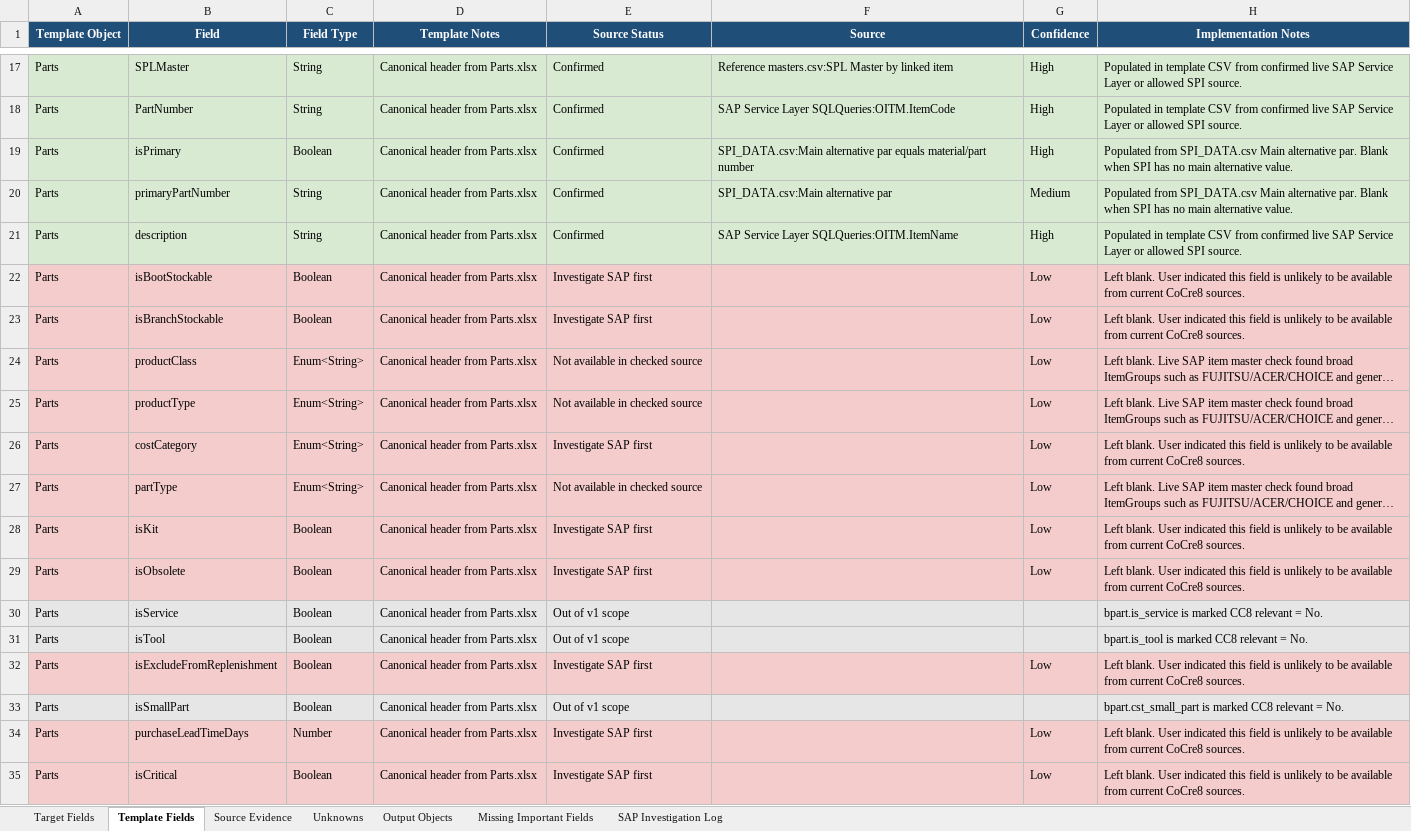
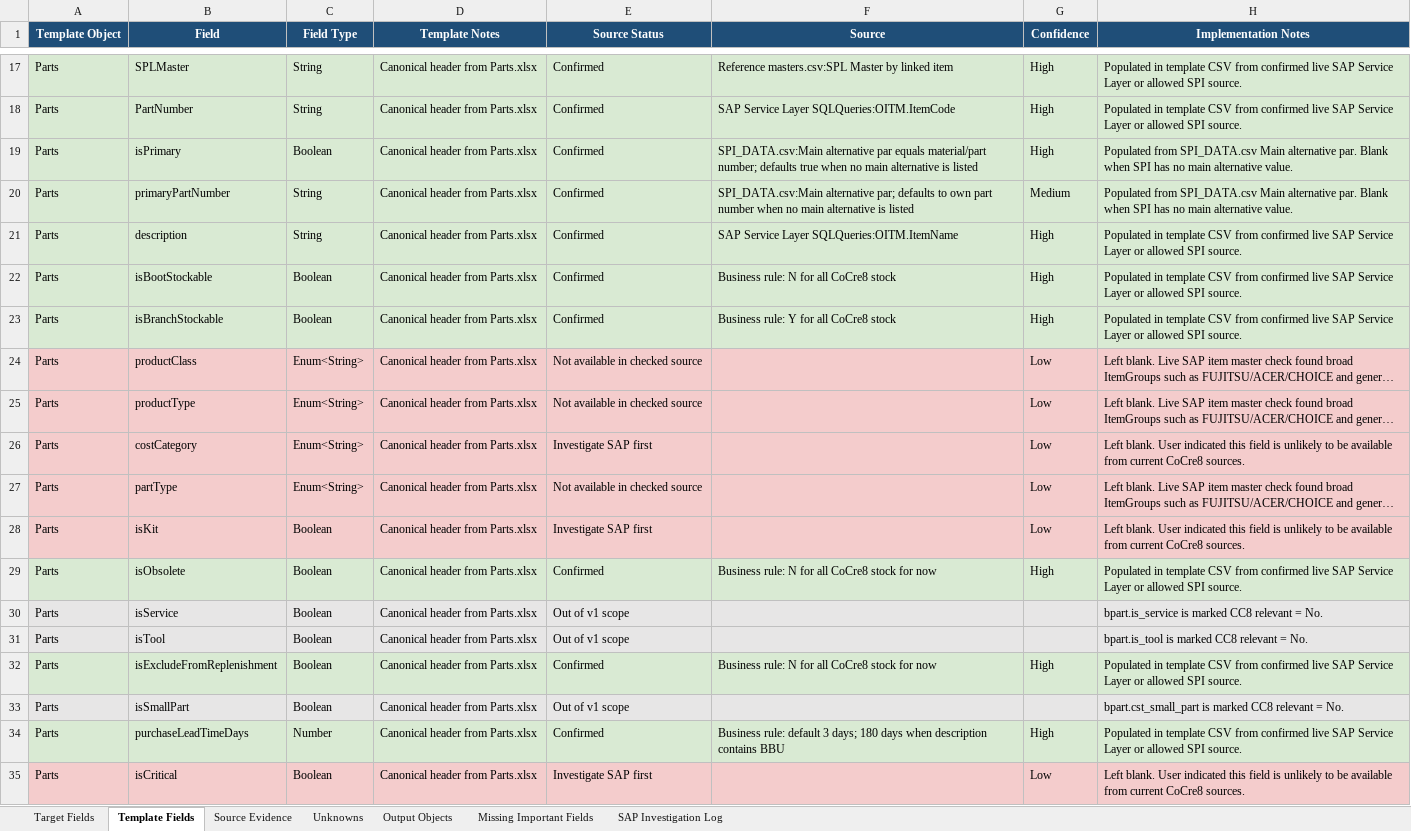
Before and after one commit to SPLChase/PlanningV2_CC8, an Excel workbook: docs/field-map/CoCre8_PlanningV2_Field_Map.xlsx, sheet Template Fields, drawn as a sheet; only a part is shown, gaps mark what is left out; long unchanged cells end in …; values as stored, in another font and other column widths than the file's, no borders; table styles not drawn; the diff names each change by its address in the sheet, - before the commit and + after, or states it on an @@ line.

Commit message:
Apply confirmed CoCre8 part defaults

```diff
--- a/docs/field-map/CoCre8_PlanningV2_Field_Map.xlsx (sheet Template Fields)
+++ b/docs/field-map/CoCre8_PlanningV2_Field_Map.xlsx (sheet Template Fields)
-F19 (Source): …equals material/part number
+F19 (Source): …equals material/part number; defaults true when no main alternative is listed
-F20 (Source): SPI_DATA.csv:Main alternative par
+F20 (Source): SPI_DATA.csv:Main alternative par; defaults to own part number when no main alternative is listed
-A22:H23 fill: #F4CCCC
+A22:H23 fill: #D9EAD3
-E22:E23 (Source Status): Investigate SAP first
+E22:E23 (Source Status): Confirmed
-F22 (Source): (empty)
+F22 (Source): Business rule: N for all CoCre8 stock
-G22:G23 (Confidence): Low
+G22:G23 (Confidence): High
-H22:H23 (Implementation Notes): Left blank. User indicated this field is unlikely to be available from current CoCre8 sources.
+H22:H23 (Implementation Notes): Populated in template CSV from confirmed live SAP Service Layer or allowed SPI source.
-F23 (Source): (empty)
+F23 (Source): Business rule: Y for all CoCre8 stock
-A29:H29 fill: #F4CCCC
+A29:H29 fill: #D9EAD3
-E29 (Source Status): Investigate SAP first
+E29 (Source Status): Confirmed
-F29 (Source): (empty)
+F29 (Source): Business rule: N for all CoCre8 stock for now
-G29 (Confidence): Low
+G29 (Confidence): High
-H29 (Implementation Notes): Left blank. User indicated this field is unlikely to be available from current CoCre8 sources.
+H29 (Implementation Notes): Populated in template CSV from confirmed live SAP Service Layer or allowed SPI source.
-A32:H32 fill: #F4CCCC
+A32:H32 fill: #D9EAD3
-E32 (Source Status): Investigate SAP first
+E32 (Source Status): Confirmed
-F32 (Source): (empty)
+F32 (Source): Business rule: N for all CoCre8 stock for now
-G32 (Confidence): Low
+G32 (Confidence): High
-H32 (Implementation Notes): Left blank. User indicated this field is unlikely to be available from current CoCre8 sources.
+H32 (Implementation Notes): Populated in template CSV from confirmed live SAP Service Layer or allowed SPI source.
-A34:H34 fill: #F4CCCC
+A34:H34 fill: #D9EAD3
-E34 (Source Status): Investigate SAP first
+E34 (Source Status): Confirmed
-F34 (Source): (empty)
+F34 (Source): Business rule: default 3 days; 180 days when description contains BBU
-G34 (Confidence): Low
+G34 (Confidence): High
-H34 (Implementation Notes): Left blank. User indicated this field is unlikely to be available from current CoCre8 sources.
+H34 (Implementation Notes): Populated in template CSV from confirmed live SAP Service Layer or allowed SPI source.
```
Also changed, not shown: sheet Unknowns, sheet Output Objects, Reference/SPL Planning Data Fields edited.xlsx, 2 other files.
